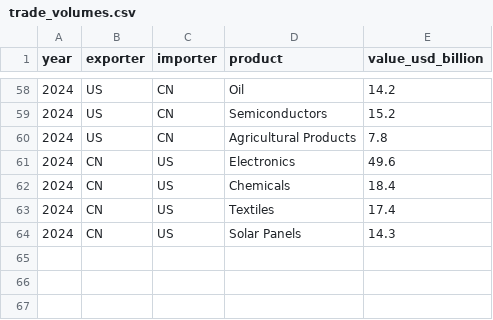
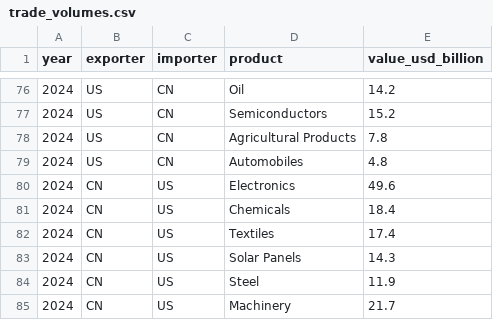
Before and after one commit to henryshan30/Dashboard-of-Modern-Trade-Wars, a CSV file: data/us-china/trade_volumes.csv, drawn as a sheet; only a part is shown, gaps mark what is left out; the diff covers the shown part only; the diff names each change by its address in the sheet, - before the commit and + after, or states it on an @@ line.

```diff
--- a/data/us-china/trade_volumes.csv
+++ b/data/us-china/trade_volumes.csv
+row 79: 2024 | US | CN | Automobiles | 4.8
+row 84: 2024 | CN | US | Steel | 11.9
+row 85: 2024 | CN | US | Machinery | 21.7
```
Also changed, not shown: 18 added rows elsewhere in this file.
